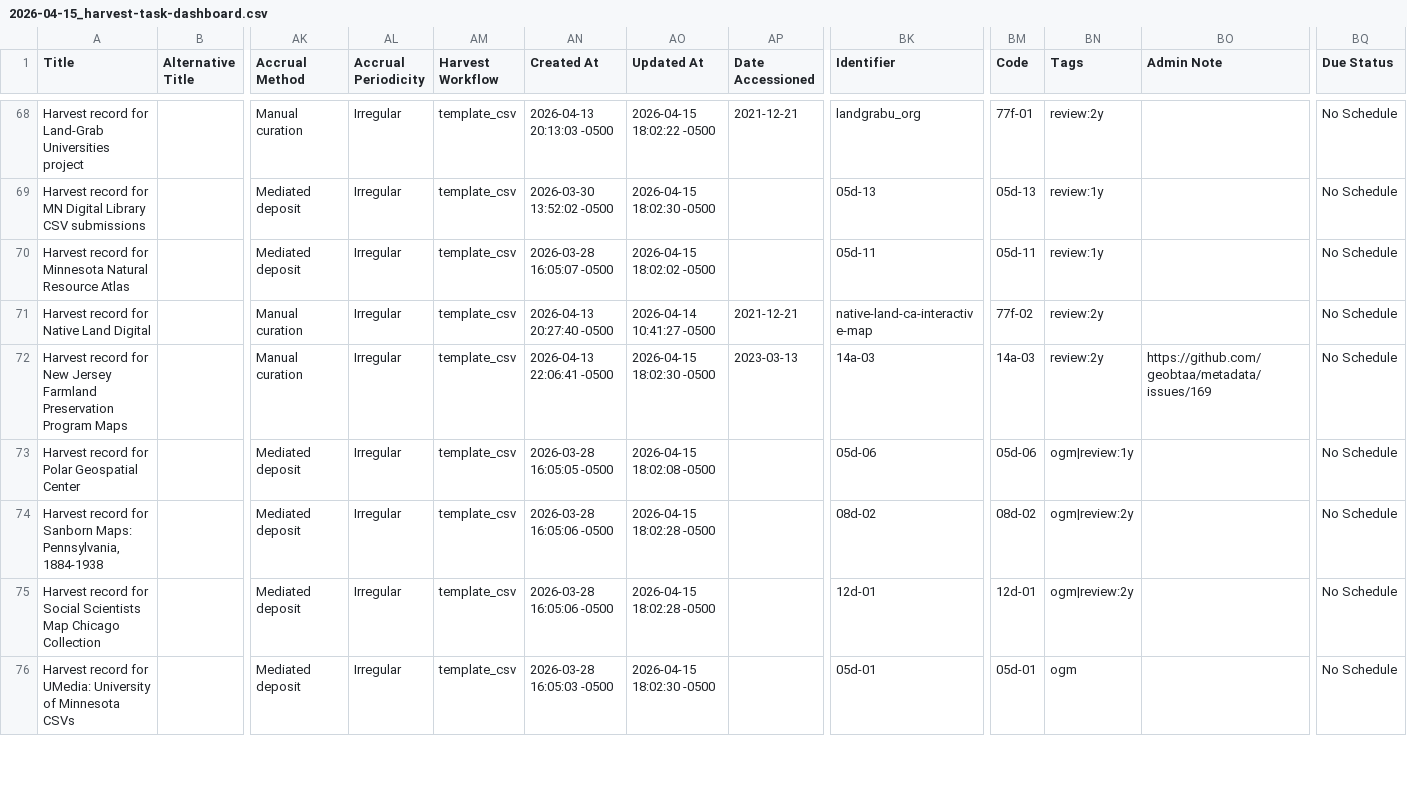
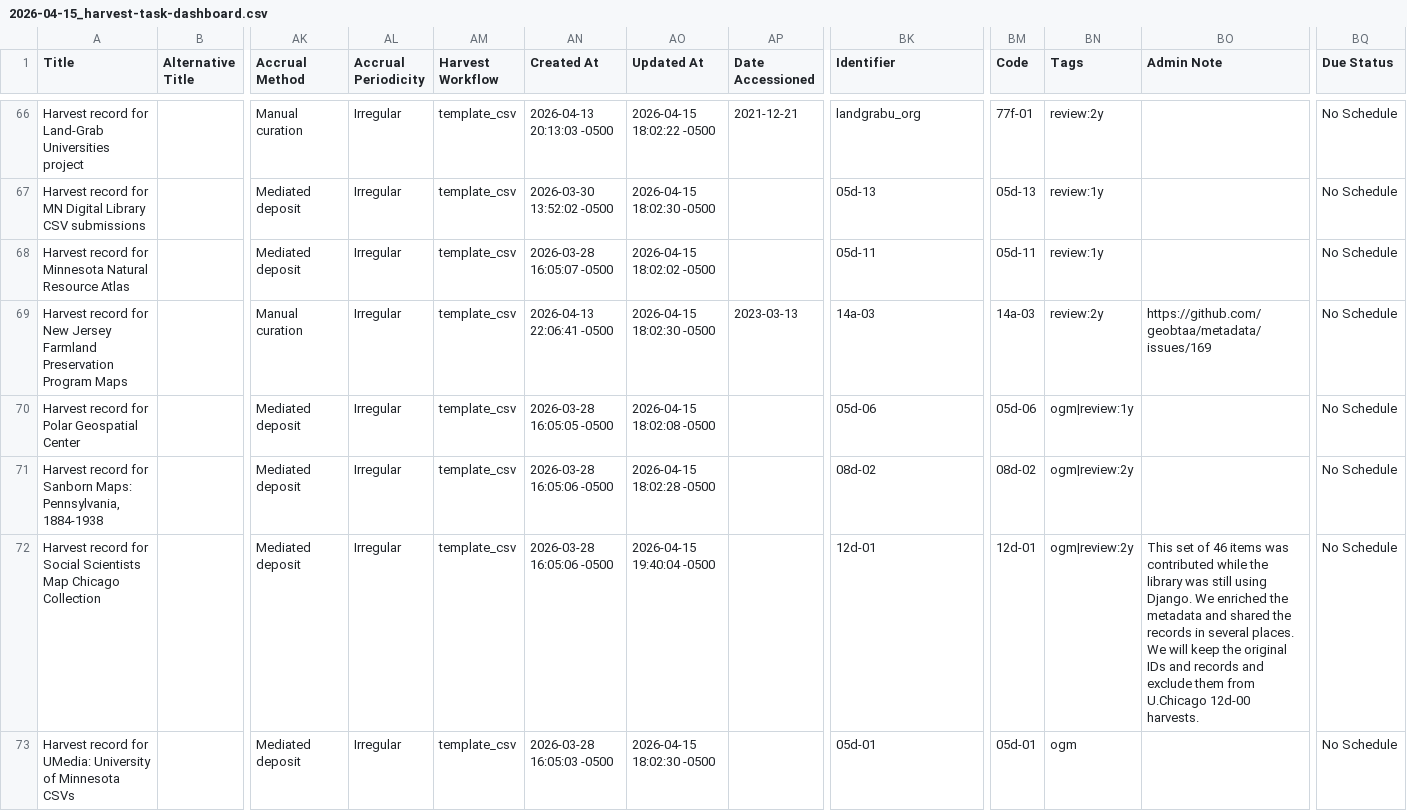
Before and after one commit to geobtaa/harvest-operations, a CSV file: reports/2026-04-15_harvest-task-dashboard.csv, drawn as a sheet; only a part is shown, gaps mark what is left out; removed rows and columns are numbered as before the commit, all else as after; rows hold the shown columns only; the diff covers the shown part only; the diff names each change by its address in the sheet, - before the commit and + after, or states it on an @@ line.

Commit message:
harvest records update

```diff
--- a/reports/2026-04-15_harvest-task-dashboard.csv
+++ b/reports/2026-04-15_harvest-task-dashboard.csv
-row 71: Harvest record for Native Land Digital |  | Manual curation | Irregular | template_csv | 2026-04-13 20:27:40 -0500 | 2026-04-14 10:41:27 -0500 | 2021-12-21 | native-land-ca-interactive-map | 77f-02 | review:2y |  | No Schedule
-AO72 (Updated At): 2026-04-15 18:02:28 -0500
+AO72 (Updated At): 2026-04-15 19:40:04 -0500
-BO72 (Admin Note): (empty)
+BO72 (Admin Note): This set of 46 items was contributed while the library was still using Django. We enriched the metadata and shared the records in several places. We will keep the original IDs and records and exclude them from U.Chicago 12d-00 harvests.
```
Also changed, not shown: 2 removed rows and 21 edited cells elsewhere in this file, 12 other files.
